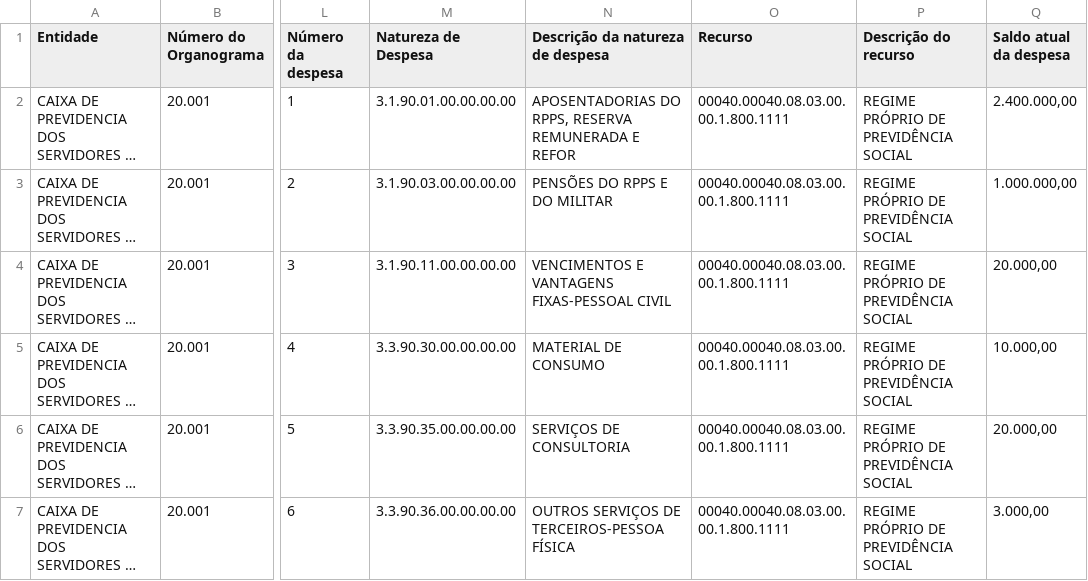
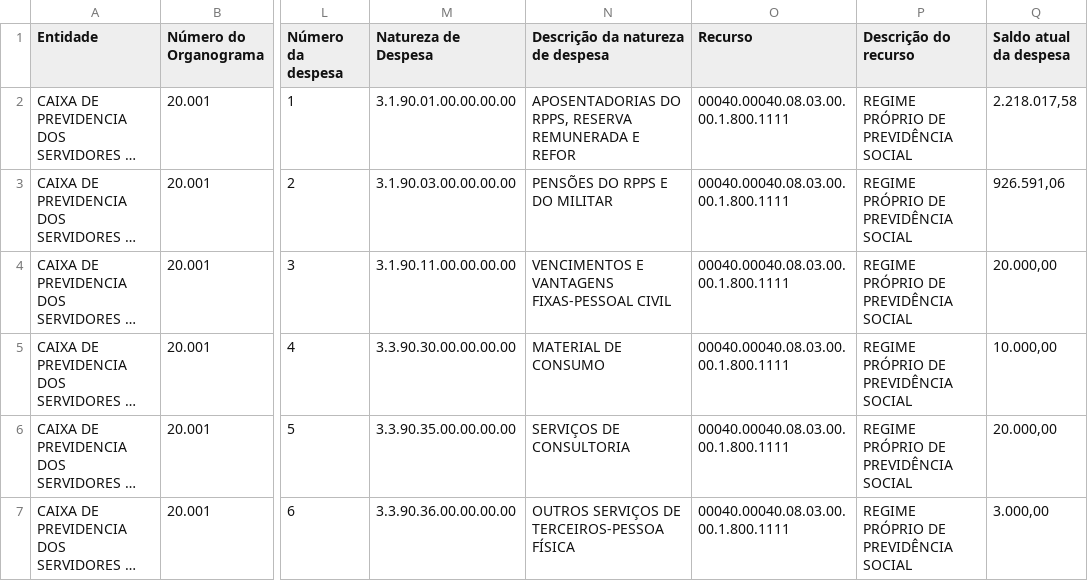
Before and after one commit to aajunior43/DESPESA-PREFEITURA, a CSV file: dados/Relação de Despesas (3).csv (was dados/Relação de Despesas.csv), drawn as a sheet; only a part is shown, gaps mark what is left out; long unchanged cells end in …; the diff covers the shown part only; the diff names each change by its address in the sheet, - before the commit and + after, or states it on an @@ line.

```diff
--- a/dados/Relação de Despesas.csv
+++ b/dados/Relação de Despesas (3).csv
-Q2 (Saldo atual da despesa): 2.400.000,00
+Q2 (Saldo atual da despesa): 2.218.017,58
-Q3 (Saldo atual da despesa): 1.000.000,00
+Q3 (Saldo atual da despesa): 926.591,06
```
Also changed, not shown: 24 edited cells elsewhere in this file, 2 other files.
